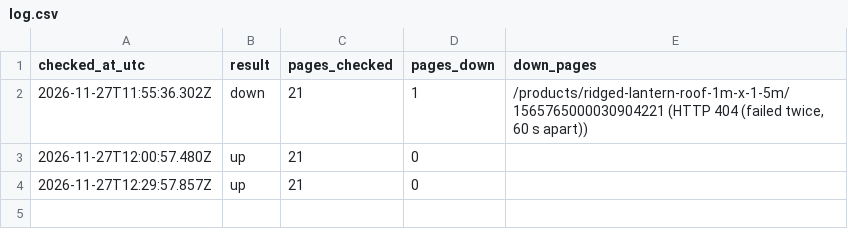
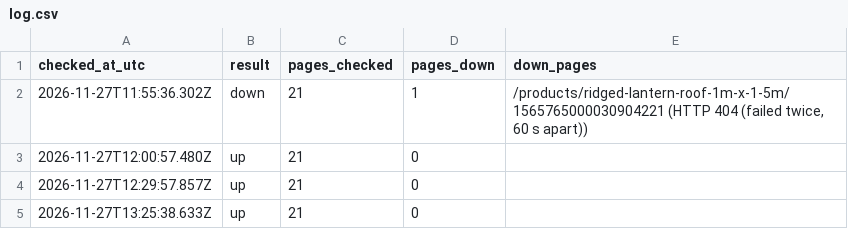
Before and after one commit to turleyk/tekfab-site-scripts, a CSV file: uptime/log.csv, drawn as a sheet.

```diff
--- a/uptime/log.csv
+++ b/uptime/log.csv
@@ -4 +4,2 @@ checked_at_utc,result,pages_checked,pages_down,down_pages
 2026-11-27T12:29:57.857Z,up,21,0,""
+2026-11-27T13:25:38.633Z,up,21,0,""
```
